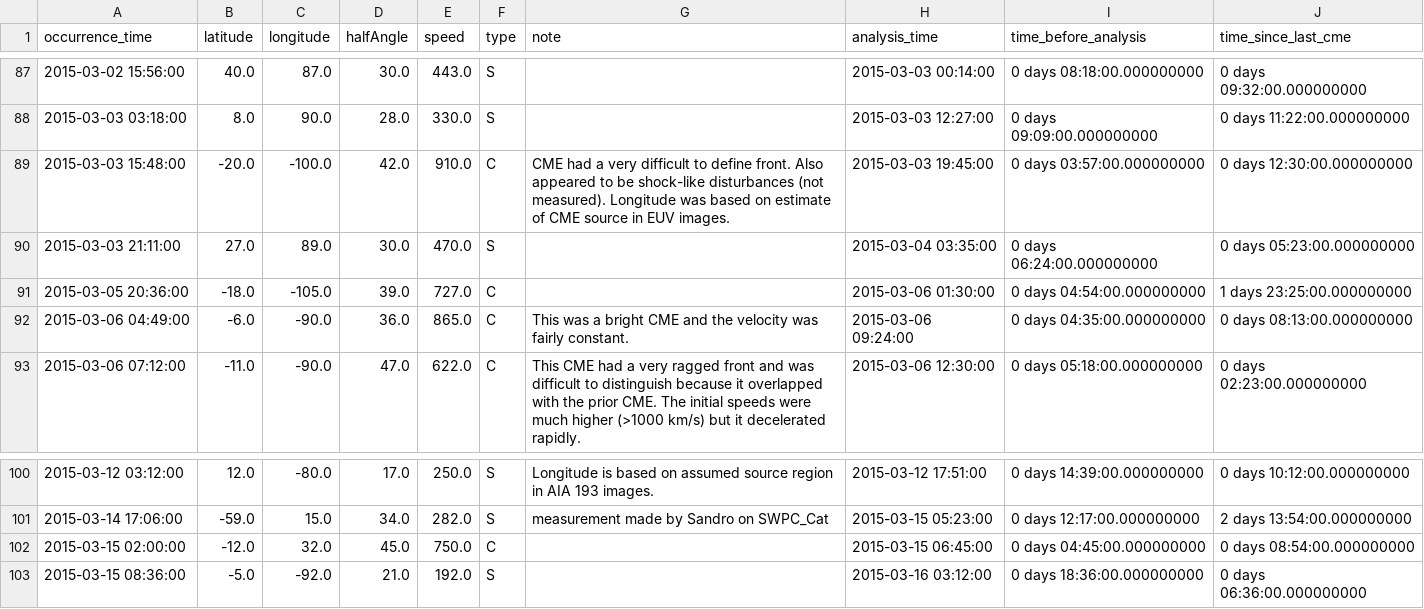
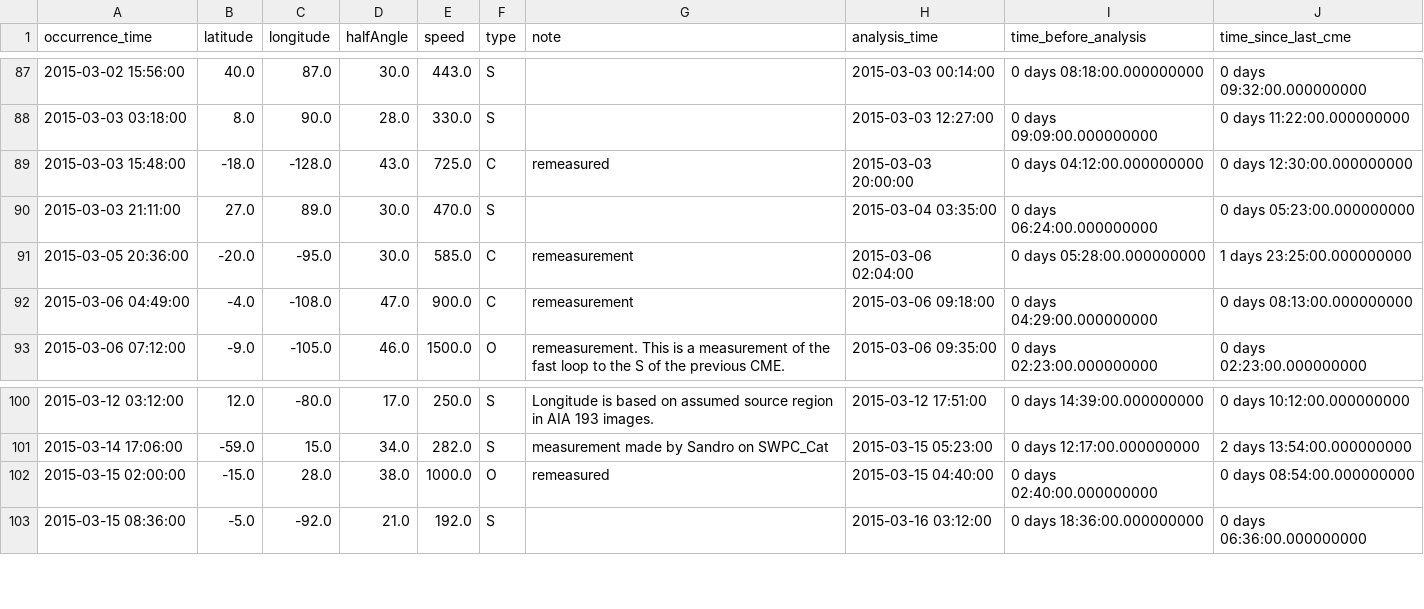
Before and after one commit to DavidBarnett0/data301_project, a CSV file: cmeanalysis.csv, drawn as a sheet; only a part is shown, gaps mark what is left out; the diff covers the shown part only; the diff names each change by its address in the sheet, - before the commit and + after, or states it on an @@ line.

```diff
--- a/cmeanalysis.csv
+++ b/cmeanalysis.csv
-B89 (latitude): -20.0
+B89 (latitude): -18.0
-C89 (longitude): -100.0
+C89 (longitude): -128.0
-D89 (halfAngle): 42.0
+D89 (halfAngle): 43.0
-E89 (speed): 910.0
+E89 (speed): 725.0
-G89 (note): CME had a very difficult to define front. Also appeared to be shock-like disturbances (not measured). Longitude was based on estimate of CME source in EUV images.
+G89 (note): remeasured
-H89 (analysis_time): 2015-03-03 19:45:00
+H89 (analysis_time): 2015-03-03 20:00:00
-I89 (time_before_analysis): 0 days 03:57:00.000000000
+I89 (time_before_analysis): 0 days 04:12:00.000000000
-B91 (latitude): -18.0
+B91 (latitude): -20.0
-C91 (longitude): -105.0
+C91 (longitude): -95.0
-D91 (halfAngle): 39.0
+D91 (halfAngle): 30.0
-E91 (speed): 727.0
+E91 (speed): 585.0
-G91 (note): (empty)
+G91 (note): remeasurement
-H91 (analysis_time): 2015-03-06 01:30:00
+H91 (analysis_time): 2015-03-06 02:04:00
-I91 (time_before_analysis): 0 days 04:54:00.000000000
+I91 (time_before_analysis): 0 days 05:28:00.000000000
-B92 (latitude): -6.0
+B92 (latitude): -4.0
-C92 (longitude): -90.0
+C92 (longitude): -108.0
-D92 (halfAngle): 36.0
+D92 (halfAngle): 47.0
-E92 (speed): 865.0
+E92 (speed): 900.0
-G92 (note): This was a bright CME and the velocity was fairly constant.
+G92 (note): remeasurement
-H92 (analysis_time): 2015-03-06 09:24:00
+H92 (analysis_time): 2015-03-06 09:18:00
-I92 (time_before_analysis): 0 days 04:35:00.000000000
+I92 (time_before_analysis): 0 days 04:29:00.000000000
-B93 (latitude): -11.0
+B93 (latitude): -9.0
-C93 (longitude): -90.0
+C93 (longitude): -105.0
-D93 (halfAngle): 47.0
+D93 (halfAngle): 46.0
-E93 (speed): 622.0
+E93 (speed): 1500.0
-F93 (type): C
+F93 (type): O
-G93 (note): This CME had a very ragged front and was difficult to distinguish because it overlapped with the prior CME. The initial speeds were much higher (>1000 km/s) but it decelerated rapidly.
+G93 (note): remeasurement. This is a measurement of the fast loop to the S of the previous CME.
-H93 (analysis_time): 2015-03-06 12:30:00
+H93 (analysis_time): 2015-03-06 09:35:00
-I93 (time_before_analysis): 0 days 05:18:00.000000000
+I93 (time_before_analysis): 0 days 02:23:00.000000000
-B102 (latitude): -12.0
+B102 (latitude): -15.0
-C102 (longitude): 32.0
+C102 (longitude): 28.0
-D102 (halfAngle): 45.0
+D102 (halfAngle): 38.0
-E102 (speed): 750.0
+E102 (speed): 1000.0
-F102 (type): C
+F102 (type): O
-G102 (note): (empty)
+G102 (note): remeasured
-H102 (analysis_time): 2015-03-15 06:45:00
+H102 (analysis_time): 2015-03-15 04:40:00
-I102 (time_before_analysis): 0 days 04:45:00.000000000
+I102 (time_before_analysis): 0 days 02:40:00.000000000
```
Also changed, not shown: 23 edited cells elsewhere in this file, 1 other file.
